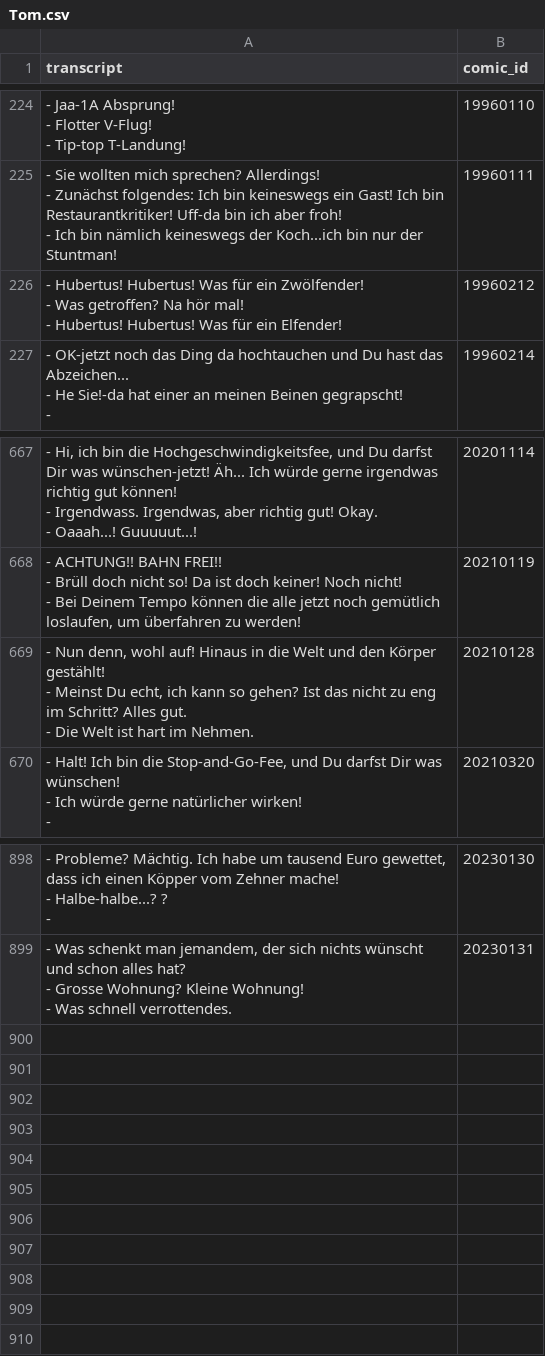
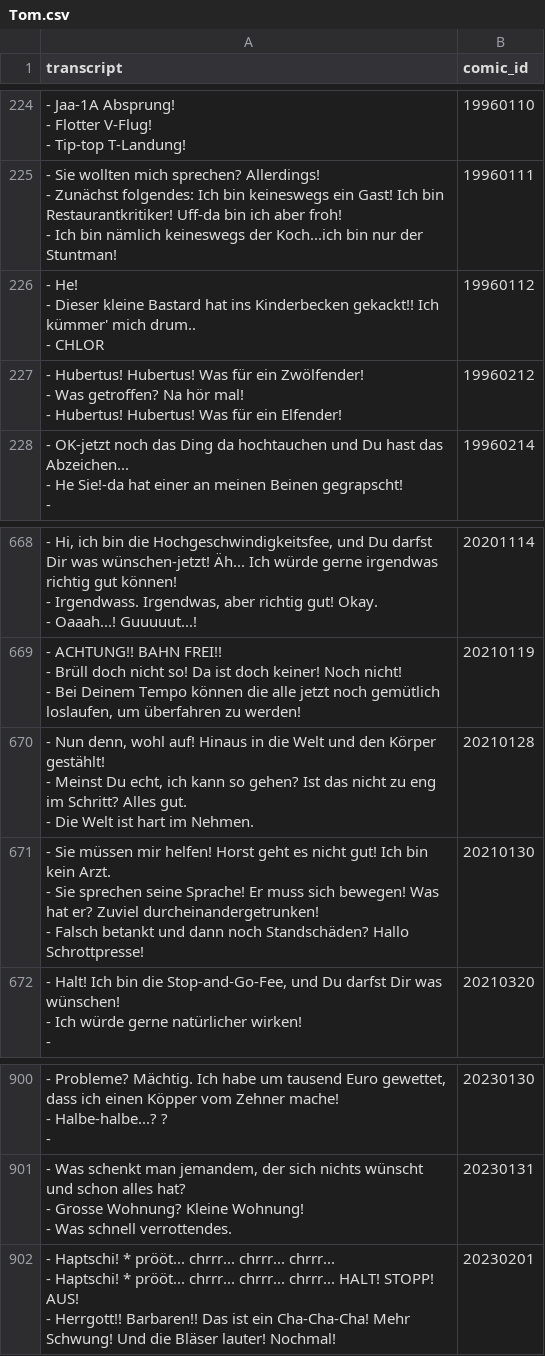
Before and after one commit to Dobby233Liu/garfield.csv, a CSV file: Tom.csv, drawn as a sheet; only a part is shown, gaps mark what is left out.

```diff
--- a/Tom.csv
+++ b/Tom.csv
@@ -702,2 +702,5 @@ transcript,comic_id
 - Ich bin nämlich keineswegs der Koch...ich bin nur der Stuntman!",19960111
+"- He!
+- Dieser kleine Bastard hat ins Kinderbecken gekackt!! Ich kümmer' mich drum..
+- CHLOR",19960112
 "- Hubertus! Hubertus! Was für ein Zwölfender!
@@ -2053,2 +2056,5 @@ transcript,comic_id
 - Die Welt ist hart im Nehmen.",20210128
+"- Sie müssen mir helfen! Horst geht es nicht gut! Ich bin kein Arzt.
+- Sie sprechen seine Sprache! Er muss sich bewegen! Was hat er? Zuviel durcheinandergetrunken!
+- Falsch betankt und dann noch Standschäden? Hallo Schrottpresse!",20210130
 "- Halt! Ich bin die Stop-and-Go-Fee, und Du darfst Dir was wünschen!
@@ -2745 +2751,4 @@ transcript,comic_id
 - Was schnell verrottendes.",20230131
+"- Haptschi! * prööt... chrrr... chrrr... chrrr...
+- Haptschi! * prööt... chrrr... chrrr... chrrr... HALT! STOPP! AUS!
+- Herrgott!! Barbaren!! Das ist ein Cha-Cha-Cha! Mehr Schwung! Und die Bläser lauter! Nochmal!",20230201
```
Also changed, not shown: 14 other files.
